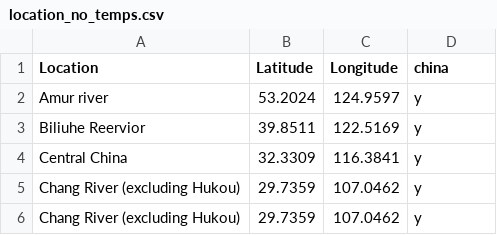
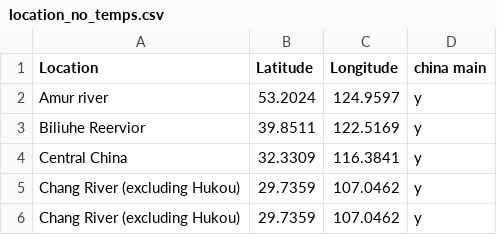
Before and after one commit to Eddie-Wu54/black_carp_project, a CSV file: location_no_temps.csv, drawn as a sheet; only a part is shown.

Commit message:
change name

```diff
--- a/location_no_temps.csv
+++ b/location_no_temps.csv
@@ -1,2 +1,2 @@
-Location,Latitude,Longitude,china
+Location,Latitude,Longitude,china main
 Amur river,53.2024,124.9597,y
```
